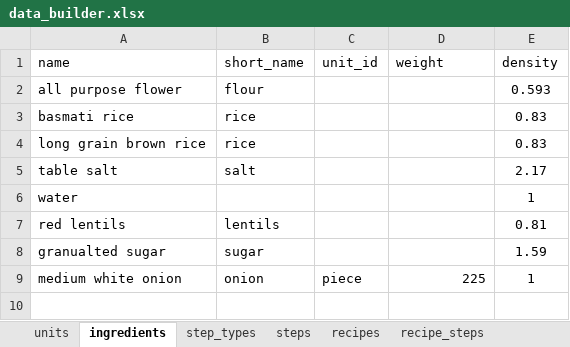
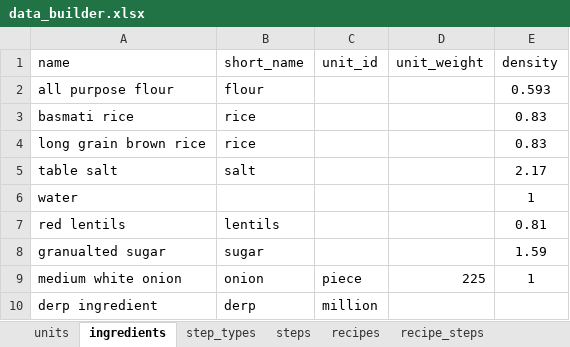
Before and after one commit to mich1eal/upscale, an Excel workbook: python/data_builder.xlsx, sheet ingredients, drawn as a sheet; values as stored, in another font and other column widths than the file's, no borders; the diff names each change by its address in the sheet, - before the commit and + after, or states it on an @@ line.

Commit message:
All db values now parsed from excel, except for recipe_steps

```diff
--- a/python/data_builder.xlsx (sheet ingredients)
+++ b/python/data_builder.xlsx (sheet ingredients)
-D1: weight
+D1: unit_weight
-A2 (name): all purpose flower
+A2 (name): all purpose flour
+row 10: derp ingredient | derp | million
```
Also changed, not shown: 2 other files.
